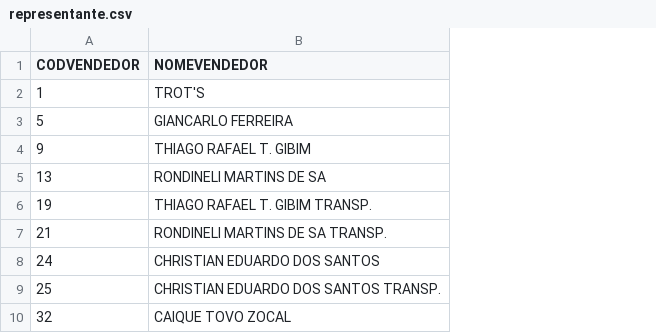
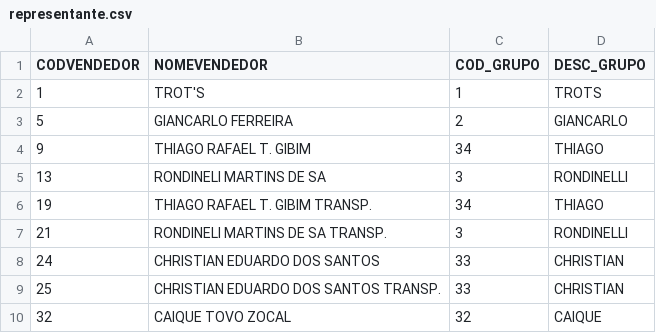
Before and after one commit to dlugoszwagner/gr, a CSV file: TrotsCompleto/datasets/representante.csv, drawn as a sheet; only a part is shown; the diff names each change by its address in the sheet, - before the commit and + after, or states it on an @@ line.

```diff
--- a/TrotsCompleto/datasets/representante.csv
+++ b/TrotsCompleto/datasets/representante.csv
+column C (COD_GRUPO), rows 2-10: 1 | 2 | 34 | 3 | 34 | 3 | 33 | 33 | 32
+column D (DESC_GRUPO), rows 2-10: TROTS | GIANCARLO | THIAGO | RONDINELLI | THIAGO | RONDINELLI | CHRISTIAN | CHRISTIAN | CAIQUE
```
Also changed, not shown: 4 other files.
